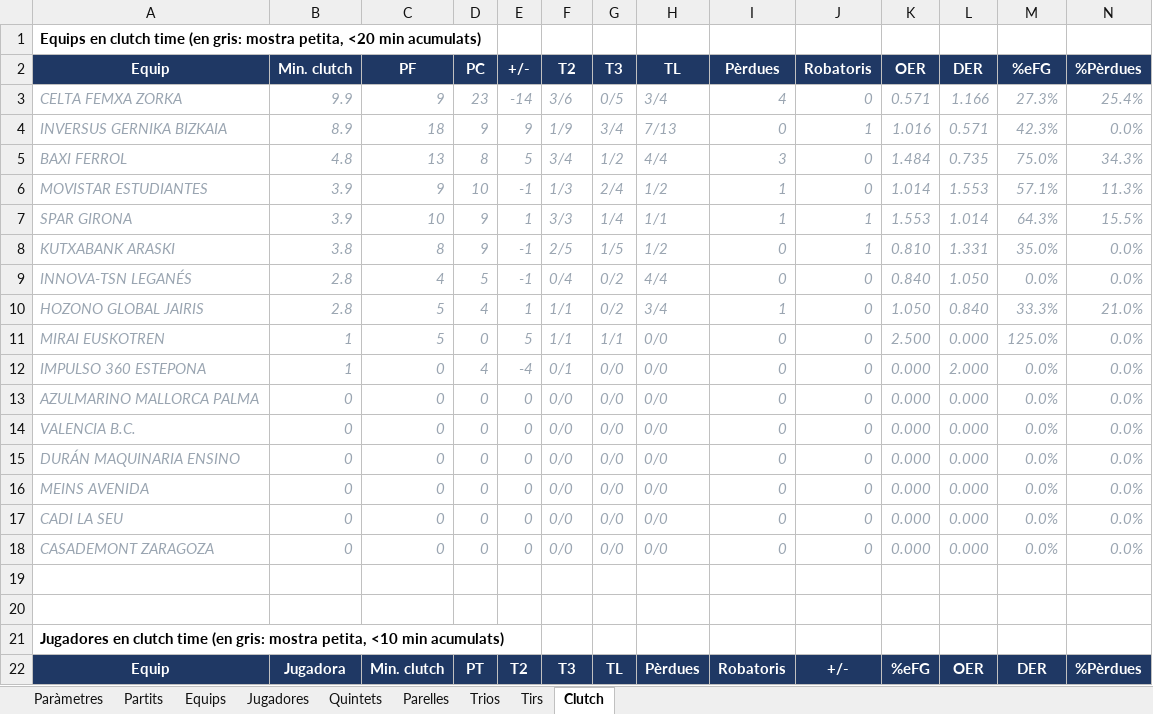
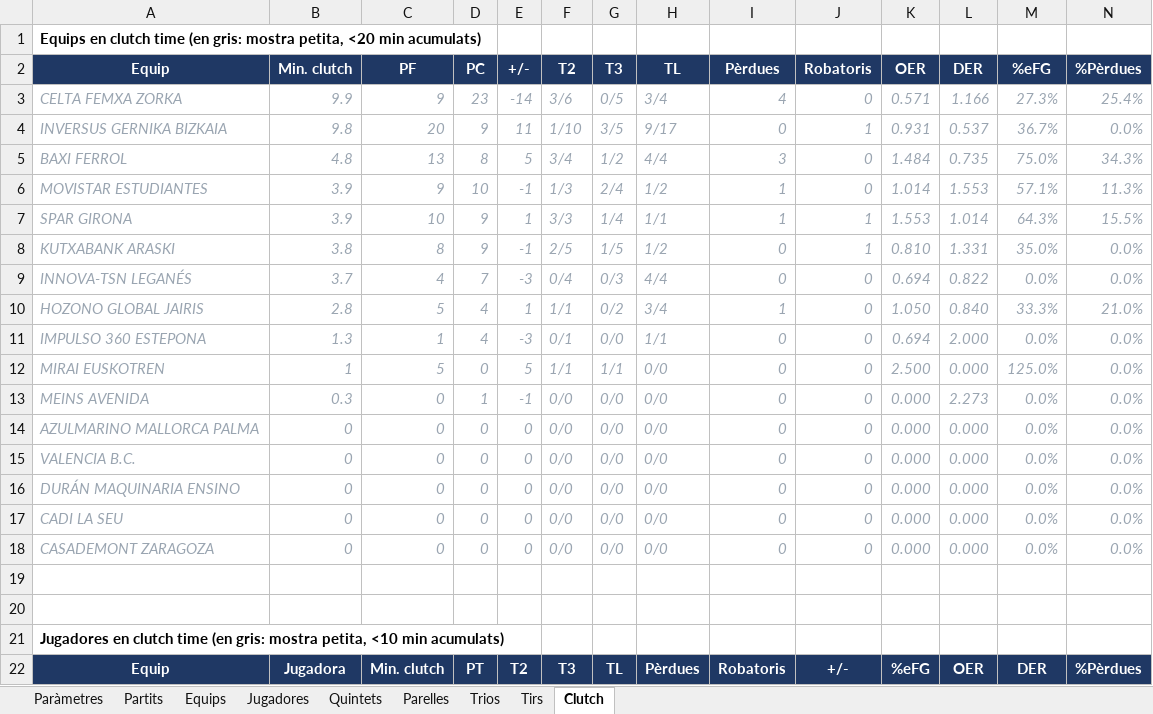
Before and after one commit to pauf94/dades-feb, an Excel workbook: fulls/full_mestre_lf_2026.xlsx, sheet Clutch, drawn as a sheet; only a part is shown; values as stored, in another font and other column widths than the file's, no borders; table styles not drawn; removed rows and columns are numbered as before the commit, all else as after; the diff covers the shown part only; the diff names each change by its address in the sheet, - before the commit and + after, or states it on an @@ line.

```diff
--- a/fulls/full_mestre_lf_2026.xlsx (sheet Clutch)
+++ b/fulls/full_mestre_lf_2026.xlsx (sheet Clutch)
-B4 (Min. clutch): 8.9
+B4 (Min. clutch): 9.8
-C4 (PF): 18
+C4 (PF): 20
-E4 (+/-): 9
+E4 (+/-): 11
-F4 (T2): 1/9
+F4 (T2): 1/10
-G4 (T3): 3/4
+G4 (T3): 3/5
-H4 (TL): 7/13
+H4 (TL): 9/17
-K4 (OER): 1.016
+K4 (OER): 0.931
-L4 (DER): 0.571
+L4 (DER): 0.537
-M4 (%eFG): 42.3%
+M4 (%eFG): 36.7%
-B9 (Min. clutch): 2.8
+B9 (Min. clutch): 3.7
-D9 (PC): 5
+D9 (PC): 7
-E9 (+/-): -1
+E9 (+/-): -3
-G9 (T3): 0/2
+G9 (T3): 0/3
-K9 (OER): 0.840
+K9 (OER): 0.694
-L9 (DER): 1.050
+L9 (DER): 0.822
+row 11: IMPULSO 360 ESTEPONA | 1.3 | 1 | 4 | -3 | 0/1 | 0/0 | 1/1 | 0 | 0 | 0.694 | 2.000 | 0.0% | 0.0%
-A13 (Equip): IMPULSO 360 ESTEPONA
+A13 (Equip): MEINS AVENIDA
-B13 (Min. clutch): 1
+B13 (Min. clutch): 0.3
-D13 (PC): 4
+D13 (PC): 1
-E13 (+/-): -4
+E13 (+/-): -1
-F13 (T2): 0/1
+F13 (T2): 0/0
-L13 (DER): 2.000
+L13 (DER): 2.273
-row 16: MEINS AVENIDA | 0 | 0 | 0 | 0 | 0/0 | 0/0 | 0/0 | 0 | 0 | 0.000 | 0.000 | 0.0% | 0.0%
```
Also changed, not shown: 18 added rows, 10 removed rows, 9 moved rows and 18 edited cells elsewhere in this sheet, sheet Tirs, sheet Jugadores, sheet Equips, sheet Partits, sheet Quintets, sheet Parelles, 1 more sheet, fulls/full_mestre_challenge_2026.xlsx, fulls/full_mestre_lf2a_2026.xlsx, 20 other files.
